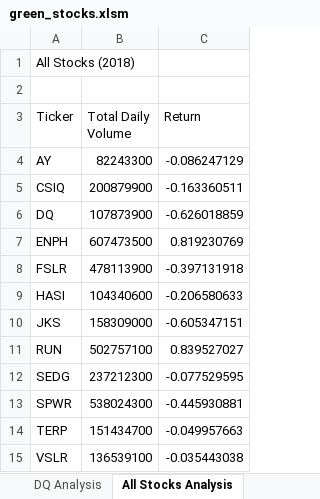
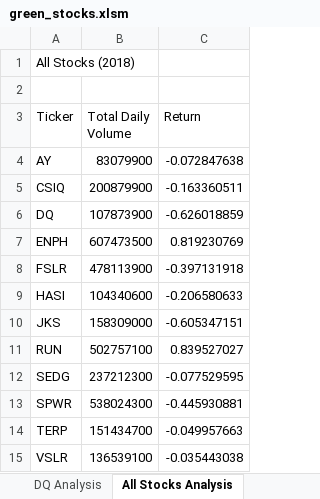
Before and after one commit to bumlang936/Stock_Analysis, an Excel workbook: green_stocks.xlsm, sheet All Stocks Analysis, drawn as a sheet; values as stored, in another font and other column widths than the file's, no borders; the diff names each change by its address in the sheet, - before the commit and + after, or states it on an @@ line.

```diff
--- a/green_stocks.xlsm (sheet All Stocks Analysis)
+++ b/green_stocks.xlsm (sheet All Stocks Analysis)
-B4 (Total Daily Volume): 82243300
+B4 (Total Daily Volume): 83079900
-C4 (Return): -0.086247129
+C4 (Return): -0.072847638
```
Also changed, not shown: sheet 2018.
